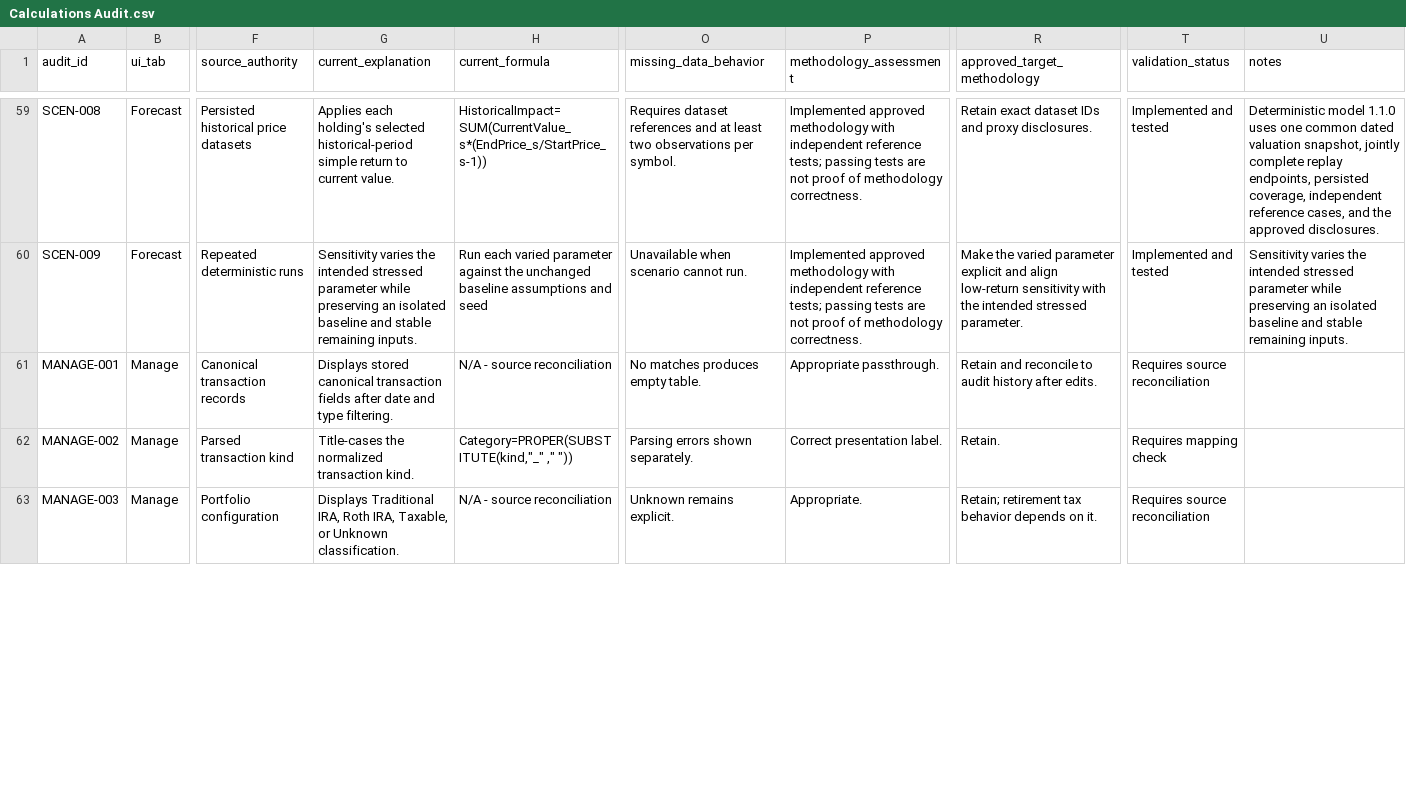
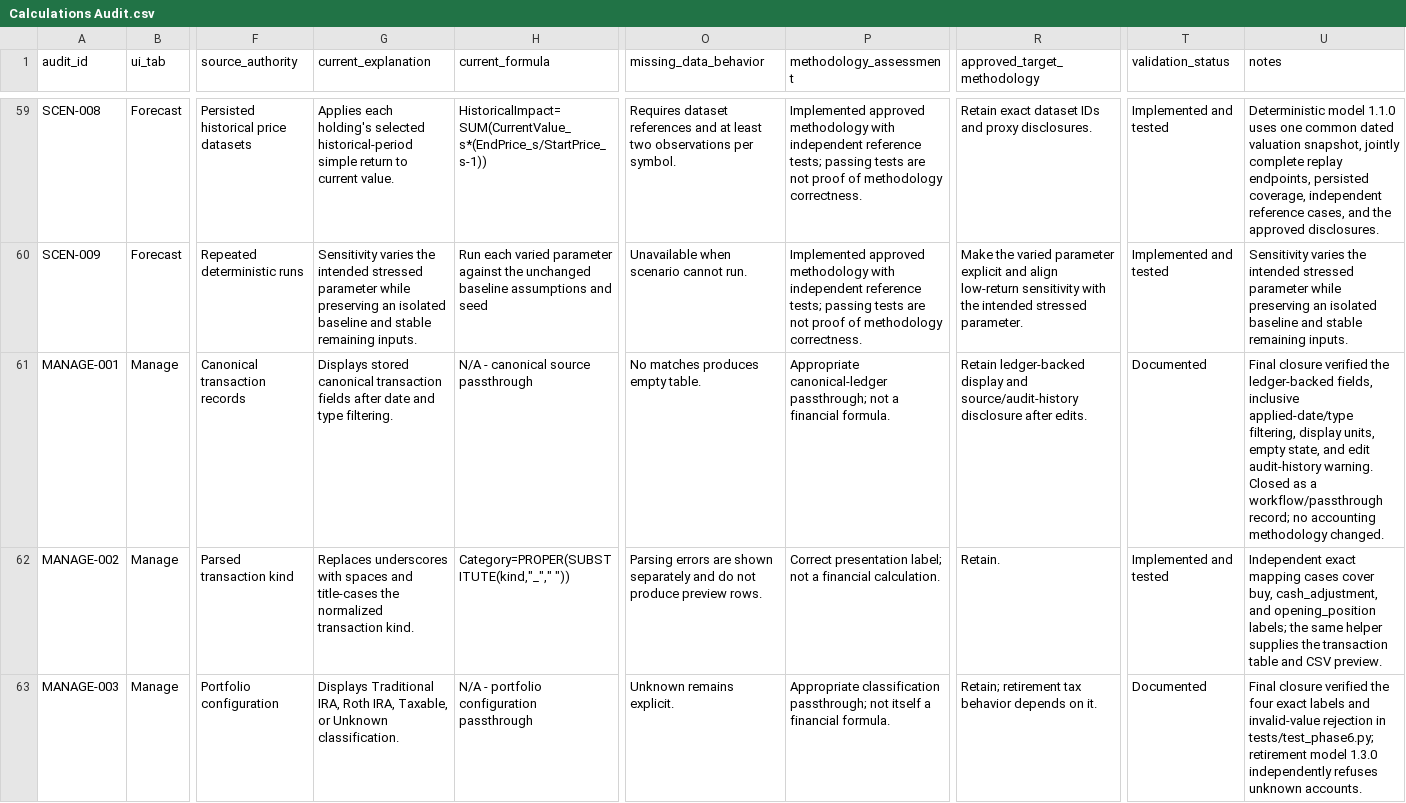
Before and after one commit to HulkLikeCode/ChatAlpaca1, a CSV file: Calculations Audit.csv, drawn as a sheet; only a part is shown, gaps mark what is left out; the diff covers the shown part only; the diff names each change by its address in the sheet, - before the commit and + after, or states it on an @@ line.

Commit message:
Reconcile remaining calculation audit records

```diff
--- a/Calculations Audit.csv
+++ b/Calculations Audit.csv
-H61 (current_formula): N/A - source reconciliation
+H61 (current_formula): N/A - canonical source passthrough
-P61 (methodology_assessment): Appropriate passthrough.
+P61 (methodology_assessment): Appropriate canonical-ledger passthrough; not a financial formula.
-R61 (approved_target_methodology): Retain and reconcile to audit history after edits.
+R61 (approved_target_methodology): Retain ledger-backed display and source/audit-history disclosure after edits.
-T61 (validation_status): Requires source reconciliation
+T61 (validation_status): Documented
-U61 (notes): (empty)
+U61 (notes): Final closure verified the ledger-backed fields, inclusive applied-date/type filtering, display units, empty state, and edit audit-history warning. Closed as a workflow/passthrough record; no accounting methodology changed.
-G62 (current_explanation): Title-cases the normalized…
+G62 (current_explanation): Replaces underscores with spaces and title-cases the normalized…
-H62 (current_formula): Category=PROPER(SUBSTITUTE(kind,"_" ," "))
+H62 (current_formula): Category=PROPER(SUBSTITUTE(kind,"_"," "))
-O62 (missing_data_behavior): Parsing errors shown separately.
+O62 (missing_data_behavior): Parsing errors are shown separately and do not produce preview rows.
-P62 (methodology_assessment): Correct presentation label.
+P62 (methodology_assessment): Correct presentation label; not a financial calculation.
-T62 (validation_status): Requires mapping check
+T62 (validation_status): Implemented and tested
-U62 (notes): (empty)
+U62 (notes): Independent exact mapping cases cover buy, cash_adjustment, and opening_position labels; the same helper supplies the transaction table and CSV preview.
-H63 (current_formula): N/A - source reconciliation
+H63 (current_formula): N/A - portfolio configuration passthrough
-P63 (methodology_assessment): Appropriate.
+P63 (methodology_assessment): Appropriate classification passthrough; not itself a financial formula.
-T63 (validation_status): Requires source reconciliation
+T63 (validation_status): Documented
-U63 (notes): (empty)
+U63 (notes): Final closure verified the four exact labels and invalid-value rejection in tests/test_phase6.py; retirement model 1.3.0 independently refuses unknown accounts.
```
Also changed, not shown: 54 edited cells elsewhere in this file, 3 other files.
